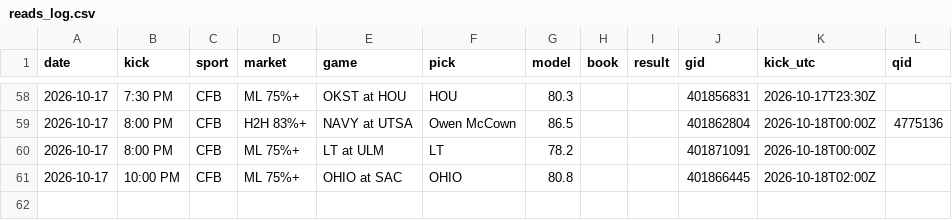
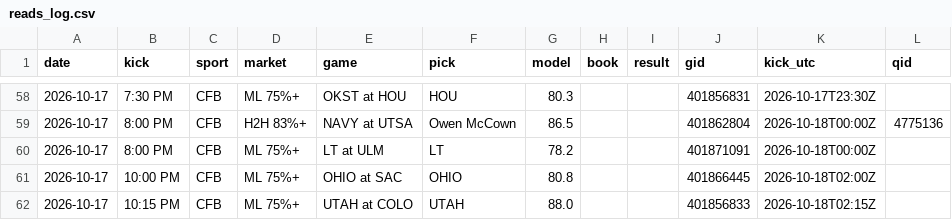
Before and after one commit to DPAD7/the-arena, a CSV file: data/reads_log.csv, drawn as a sheet; only a part is shown, gaps mark what is left out; the diff names each change by its address in the sheet, - before the commit and + after, or states it on an @@ line.

```diff
--- a/data/reads_log.csv
+++ b/data/reads_log.csv
+row 62: 2026-10-17 | 10:15 PM | CFB | ML 75%+ | UTAH at COLO | UTAH | 88.0 |  |  | 401856833 | 2026-10-18T02:15Z
```
Also changed, not shown: 28 other files.
